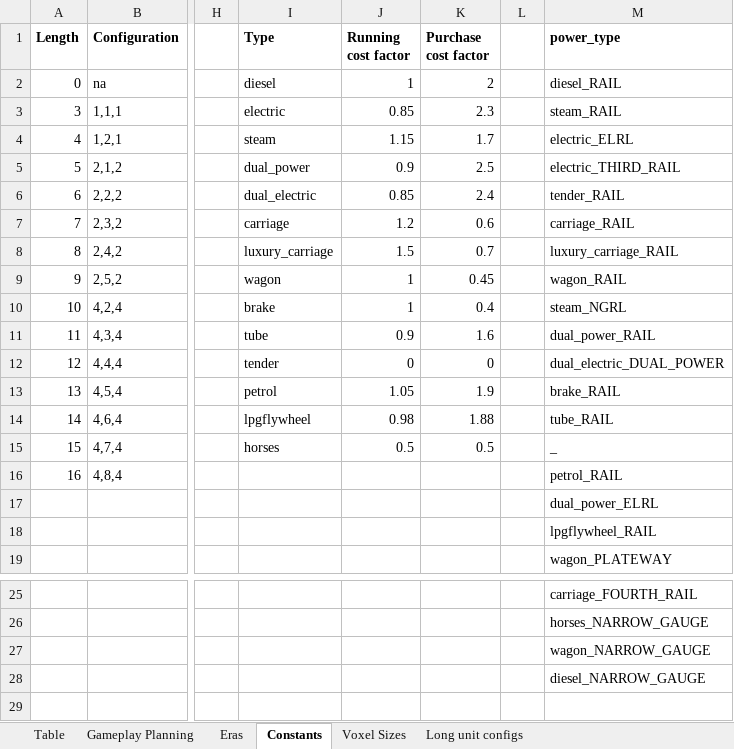
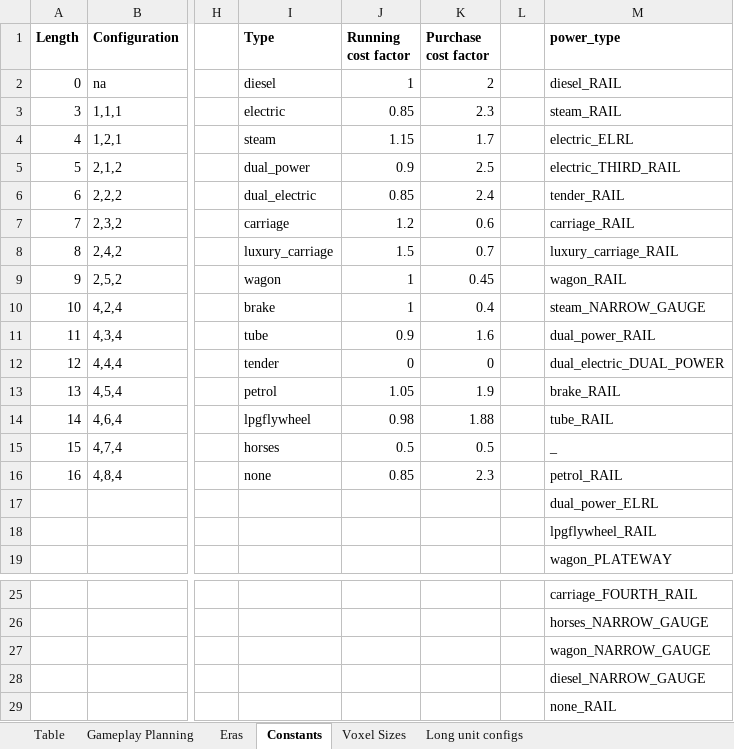
Before and after one commit to mattkimber/timberwolfs_trains, an Excel workbook: Community Tracking Table.xlsm, sheet Constants, drawn as a sheet; only a part is shown, gaps mark what is left out; values as stored, in another font and other column widths than the file's, no borders; rows hold the shown columns only; the diff names each change by its address in the sheet, - before the commit and + after, or states it on an @@ line.

```diff
--- a/Community Tracking Table.xlsm (sheet Constants)
+++ b/Community Tracking Table.xlsm (sheet Constants)
-M10 (power_type): steam_NGRL
+M10 (power_type): steam_NARROW_GAUGE
-I16 (Type): (empty)
+I16 (Type): none
-J16 (Running cost factor): (empty)
+J16 (Running cost factor): 0.85
-K16 (Purchase cost factor): (empty)
+K16 (Purchase cost factor): 2.3
+row 29:  |  |  |  |  |  |  | none_RAIL
```
Also changed, not shown: sheet Table, sheet Gameplay Planning, formulas that keep their value, 10 other files.
